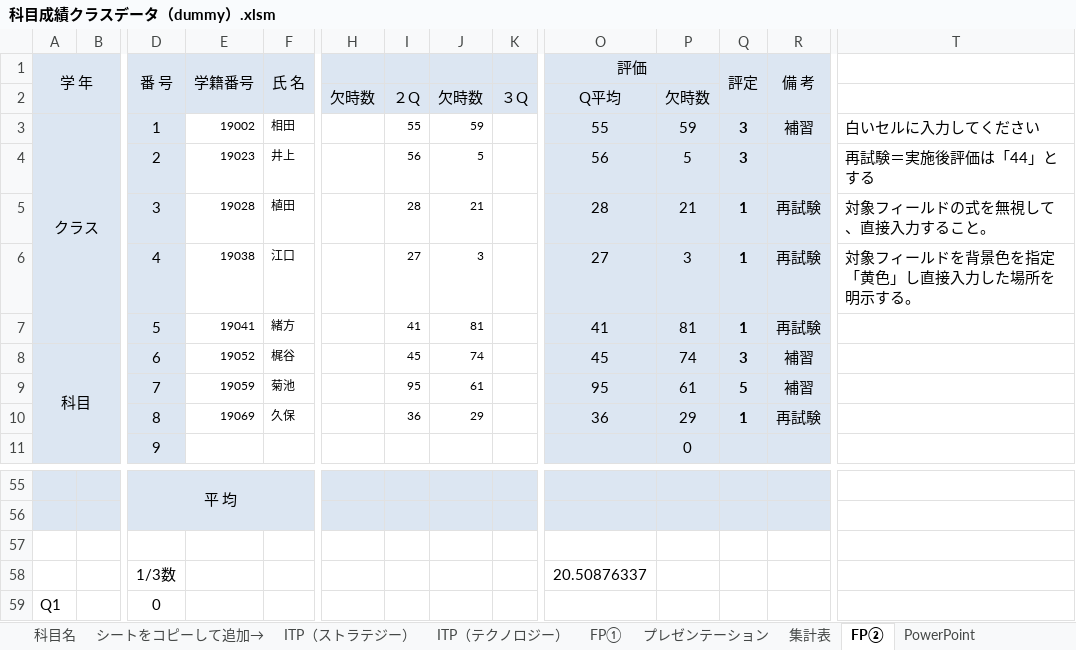
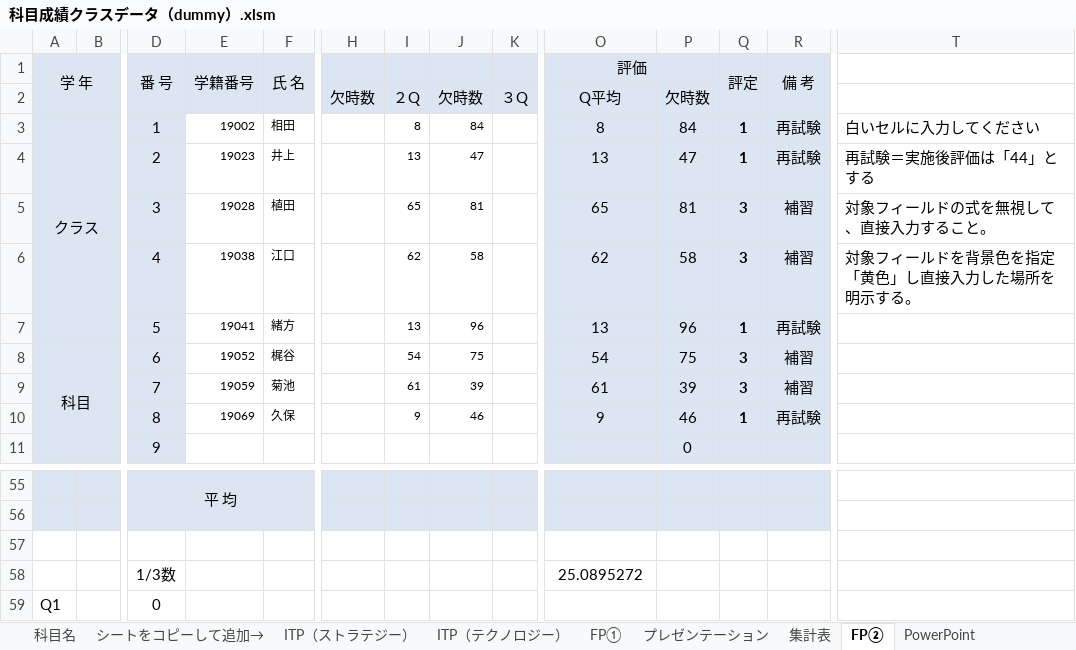
Before and after one commit to yuedackg/uipath2020, an Excel workbook: ゼミ課題11月期/files/課題３/科目成績クラスデータ（dummy）.xlsm, sheet FP②, drawn as a sheet; only a part is shown, gaps mark what is left out; values as stored, in another font and other column widths than the file's, no borders; conditional formats not drawn; removed rows and columns are numbered as before the commit, all else as after; rows hold the shown columns only; the diff names each change by its address in the sheet, - before the commit and + after, or states it on an @@ line.

```diff
--- a/ゼミ課題11月期/files/課題３/科目成績クラスデータ（dummy）.xlsm (sheet FP②)
+++ b/ゼミ課題11月期/files/課題３/科目成績クラスデータ（dummy）.xlsm (sheet FP②)
-I3: 55
+I3: 8
-J3: 59
+J3: 84
-O3 (評価): 55
+O3 (評価): 8
-P3: 59
+P3: 84
-Q3 (評定): 3
+Q3 (評定): 1
-R3 (備 考): 補習
+R3 (備 考): 再試験
-row 4:  |  | 2 | 19023 | 井上 |  | 56 | 5 |  | 56 | 5 | 3 |  | 再試験＝実施後評価は「44」とする
-row 5:  |  | 3 | 19028 | 植田 |  | 28 | 21 |  | 28 | 21 | 1 | 再試験 | 対象フィールドの式を無視して、直接入力すること。
-row 6:  |  | 4 | 19038 | 江口 |  | 27 | 3 |  | 27 | 3 | 1 | 再試験 | 対象フィールドを背景色を指定「黄色」し直接入力した場所を明示する。
+row 4:  |  | 2 | 19023 | 井上 |  | 13 | 47 |  | 13 | 47 | 1 | 再試験 | 再試験＝実施後評価は「44」とする
+row 5:  |  | 3 | 19028 | 植田 |  | 65 | 81 |  | 65 | 81 | 3 | 補習 | 対象フィールドの式を無視して、直接入力すること。
+row 6:  |  | 4 | 19038 | 江口 |  | 62 | 58 |  | 62 | 58 | 3 | 補習 | 対象フィールドを背景色を指定「黄色」し直接入力した場所を明示する。
-I7: 41
+I7: 13
-J7: 81
+J7: 96
-O7 (評価): 41
+O7 (評価): 13
-P7: 81
+P7: 96
-I8: 45
+I8: 54
-J8: 74
+J8: 75
-O8 (評価): 45
+O8 (評価): 54
-P8: 74
+P8: 75
-row 9:  |  | 7 | 19059 | 菊池 |  | 95 | 61 |  | 95 | 61 | 5 | 補習
+row 9:  |  | 7 | 19059 | 菊池 |  | 61 | 39 |  | 61 | 39 | 3 | 補習
-I10: 36
+I10: 9
-J10: 29
+J10: 46
-O10 (評価): 36
+O10 (評価): 9
-P10: 29
+P10: 46
-O58 (評価): 20.50876337
+O58 (評価): 25.0895272
```
Also changed, not shown: sheet キャリアプラン, sheet FP①, sheet PowerPoint, sheet ITP（マネージメント）, sheet ITP（テクノロジー）, sheet プレゼンテーション, 3 more sheets, charts or pictures, 7 other files.
